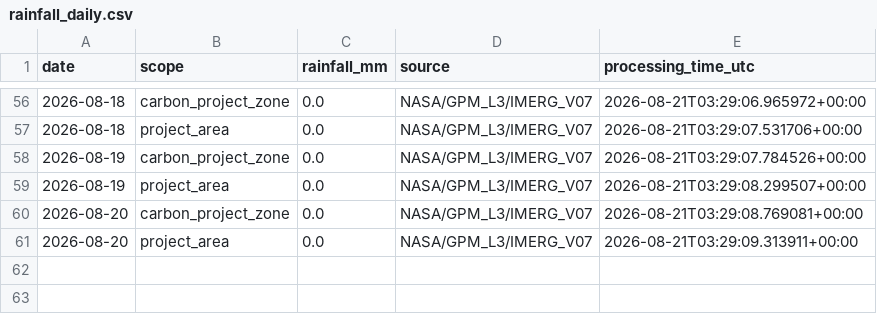
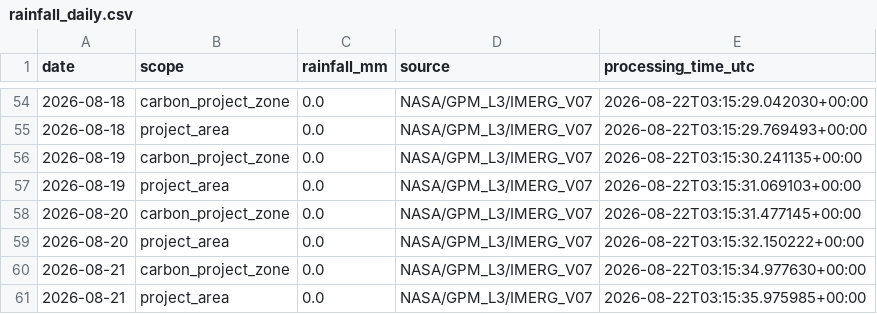
Before and after one commit to datoeltoel/serpro-climate-carbon-monitoring, a CSV file: data/processed/climate/rainfall/rainfall_daily.csv, drawn as a sheet; only a part is shown, gaps mark what is left out; the diff covers the shown part only.

```diff
--- a/data/processed/climate/rainfall/rainfall_daily.csv
+++ b/data/processed/climate/rainfall/rainfall_daily.csv
@@ -56,6 +54,8 @@ date,scope,rainfall_mm,source,processing_time_utc
-2026-08-18,carbon_project_zone,0.0,NASA/GPM_L3/IMERG_V07,2026-08-21T03:29:06.965972+00:00
-2026-08-18,project_area,0.0,NASA/GPM_L3/IMERG_V07,2026-08-21T03:29:07.531706+00:00
-2026-08-19,carbon_project_zone,0.0,NASA/GPM_L3/IMERG_V07,2026-08-21T03:29:07.784526+00:00
-2026-08-19,project_area,0.0,NASA/GPM_L3/IMERG_V07,2026-08-21T03:29:08.299507+00:00
-2026-08-20,carbon_project_zone,0.0,NASA/GPM_L3/IMERG_V07,2026-08-21T03:29:08.769081+00:00
-2026-08-20,project_area,0.0,NASA/GPM_L3/IMERG_V07,2026-08-21T03:29:09.313911+00:00
+2026-08-18,carbon_project_zone,0.0,NASA/GPM_L3/IMERG_V07,2026-08-22T03:15:29.042030+00:00
+2026-08-18,project_area,0.0,NASA/GPM_L3/IMERG_V07,2026-08-22T03:15:29.769493+00:00
+2026-08-19,carbon_project_zone,0.0,NASA/GPM_L3/IMERG_V07,2026-08-22T03:15:30.241135+00:00
+2026-08-19,project_area,0.0,NASA/GPM_L3/IMERG_V07,2026-08-22T03:15:31.069103+00:00
+2026-08-20,carbon_project_zone,0.0,NASA/GPM_L3/IMERG_V07,2026-08-22T03:15:31.477145+00:00
+2026-08-20,project_area,0.0,NASA/GPM_L3/IMERG_V07,2026-08-22T03:15:32.150222+00:00
+2026-08-21,carbon_project_zone,0.0,NASA/GPM_L3/IMERG_V07,2026-08-22T03:15:34.977630+00:00
+2026-08-21,project_area,0.0,NASA/GPM_L3/IMERG_V07,2026-08-22T03:15:35.975985+00:00
```
Also changed, not shown: 2 removed rows and 52 edited cells elsewhere in this file.
